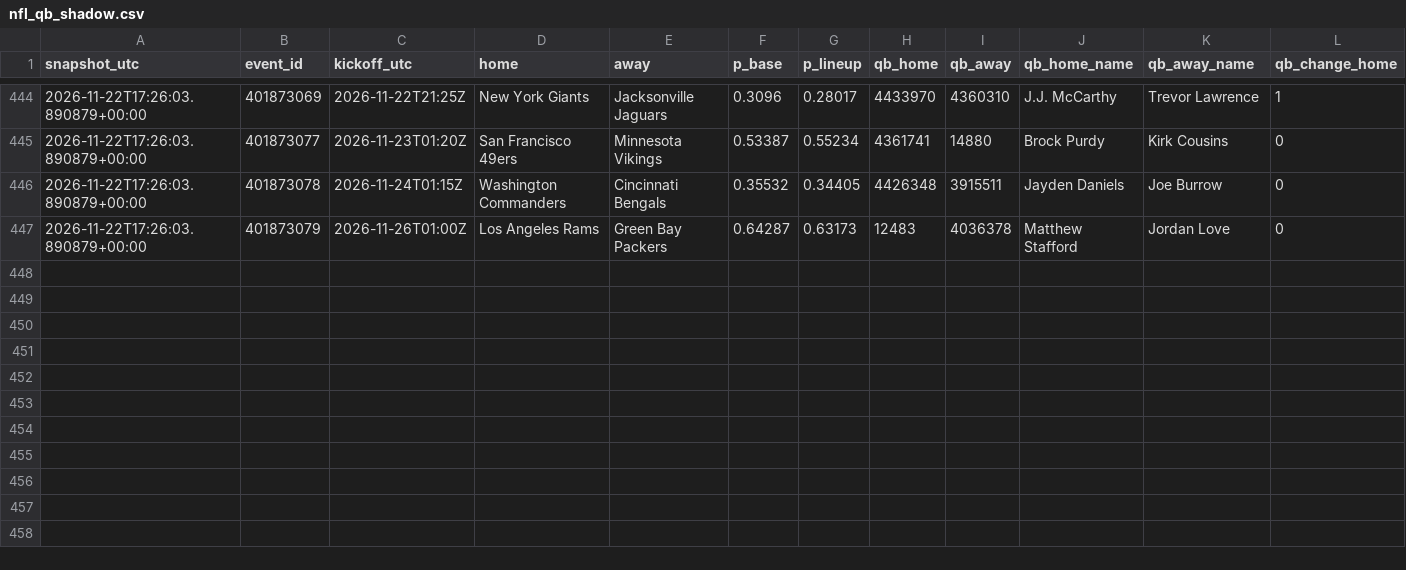
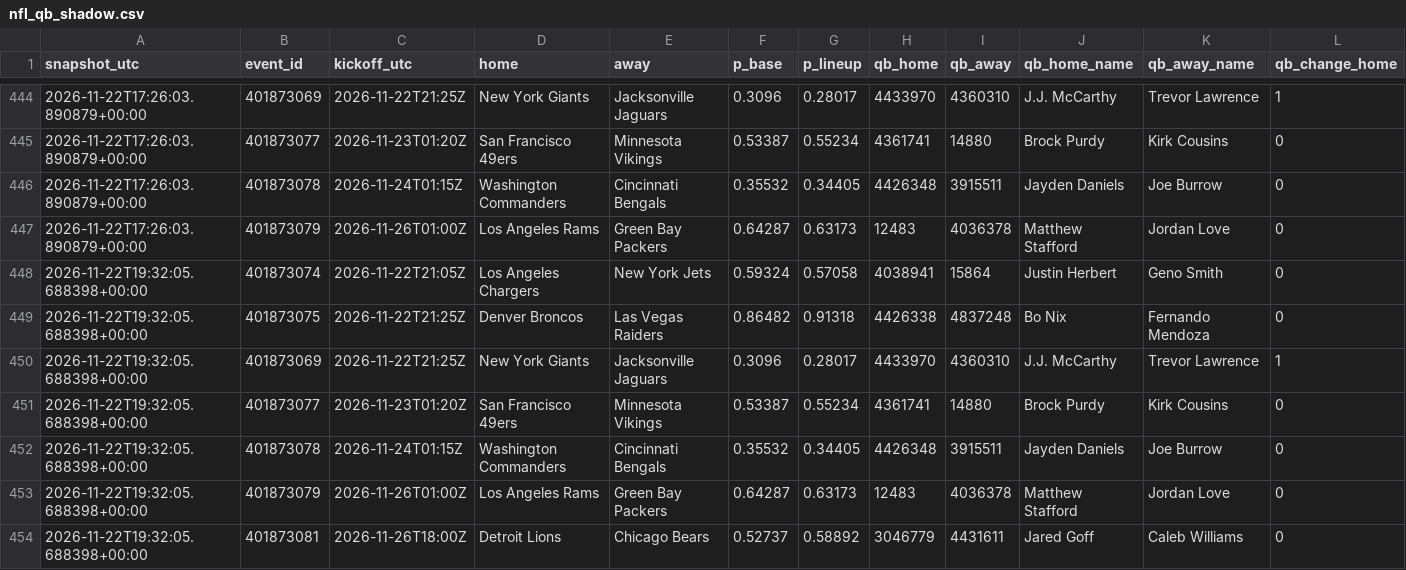
Before and after one commit to gabrielreyesu/mocha-picks, a CSV file: predictions/nfl_qb_shadow.csv, drawn as a sheet; only a part is shown, gaps mark what is left out; rows hold the shown columns only; the diff names each change by its address in the sheet, - before the commit and + after, or states it on an @@ line.

```diff
--- a/predictions/nfl_qb_shadow.csv
+++ b/predictions/nfl_qb_shadow.csv
+row 448: 2026-11-22T19:32:05.688398+00:00 | 401873074 | 2026-11-22T21:05Z | Los Angeles Chargers | New York Jets | 0.59324 | 0.57058 | 4038941 | 15864 | Justin Herbert | Geno Smith | 0
+row 449: 2026-11-22T19:32:05.688398+00:00 | 401873075 | 2026-11-22T21:25Z | Denver Broncos | Las Vegas Raiders | 0.86482 | 0.91318 | 4426338 | 4837248 | Bo Nix | Fernando Mendoza | 0
+row 450: 2026-11-22T19:32:05.688398+00:00 | 401873069 | 2026-11-22T21:25Z | New York Giants | Jacksonville Jaguars | 0.3096 | 0.28017 | 4433970 | 4360310 | J.J. McCarthy | Trevor Lawrence | 1
+row 451: 2026-11-22T19:32:05.688398+00:00 | 401873077 | 2026-11-23T01:20Z | San Francisco 49ers | Minnesota Vikings | 0.53387 | 0.55234 | 4361741 | 14880 | Brock Purdy | Kirk Cousins | 0
+row 452: 2026-11-22T19:32:05.688398+00:00 | 401873078 | 2026-11-24T01:15Z | Washington Commanders | Cincinnati Bengals | 0.35532 | 0.34405 | 4426348 | 3915511 | Jayden Daniels | Joe Burrow | 0
+row 453: 2026-11-22T19:32:05.688398+00:00 | 401873079 | 2026-11-26T01:00Z | Los Angeles Rams | Green Bay Packers | 0.64287 | 0.63173 | 12483 | 4036378 | Matthew Stafford | Jordan Love | 0
+row 454: 2026-11-22T19:32:05.688398+00:00 | 401873081 | 2026-11-26T18:00Z | Detroit Lions | Chicago Bears | 0.52737 | 0.58892 | 3046779 | 4431611 | Jared Goff | Caleb Williams | 0
```
Also changed, not shown: 1 other file.
